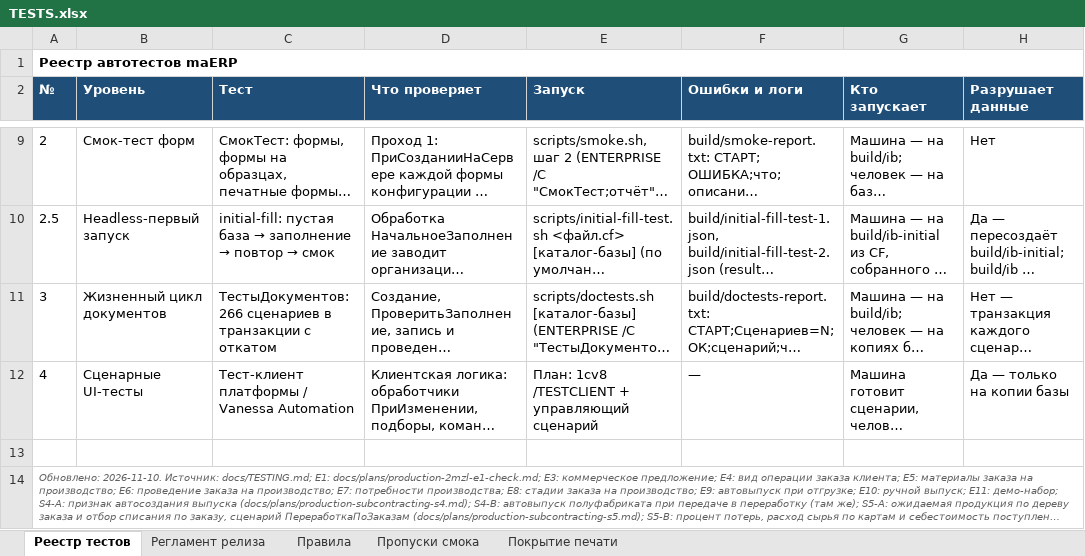
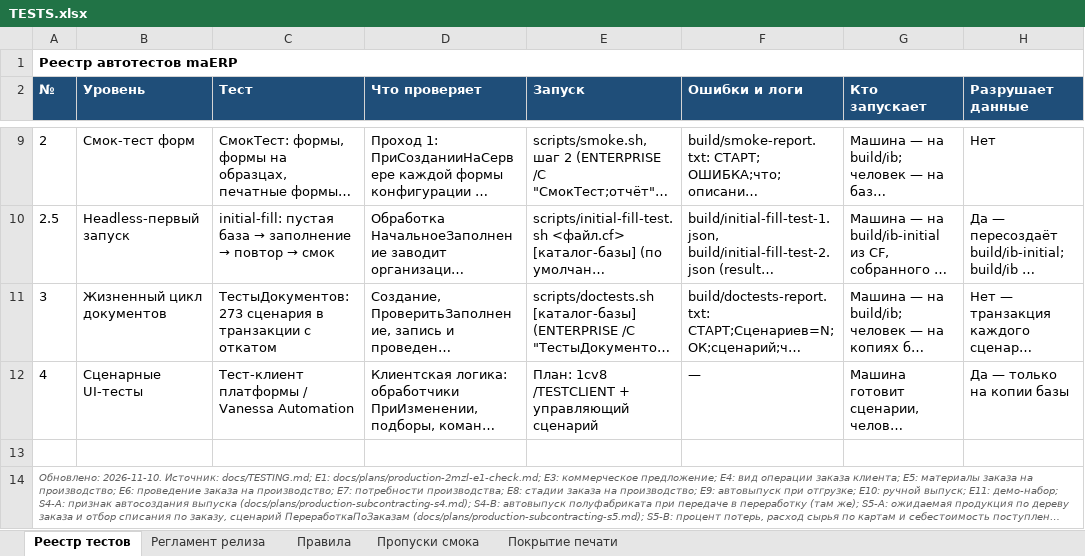
Before and after one commit to bigsofter/maERP, an Excel workbook: docs/TESTS.xlsx, sheet Реестр тестов, drawn as a sheet; only a part is shown, gaps mark what is left out; long unchanged cells end in …; values as stored, in another font and other column widths than the file's, no borders; the diff names each change by its address in the sheet, - before the commit and + after, or states it on an @@ line.

```diff
--- a/docs/TESTS.xlsx (sheet Реестр тестов)
+++ b/docs/TESTS.xlsx (sheet Реестр тестов)
-C11 (Тест): ТестыДокументов: 266 сценариев в транзакции…
+C11 (Тест): ТестыДокументов: 273 сценария в транзакции…
```
Also changed, not shown: 38 other files.
